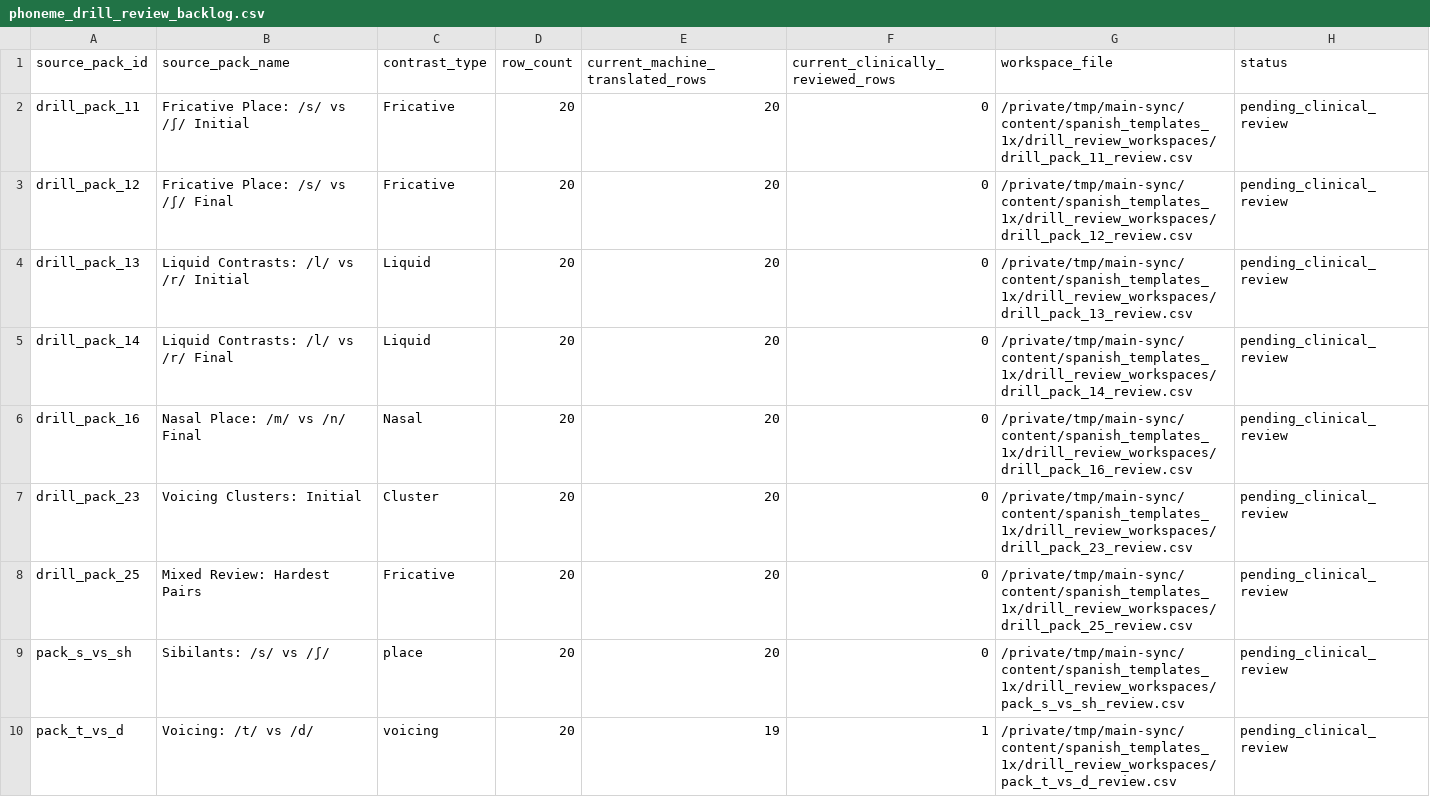
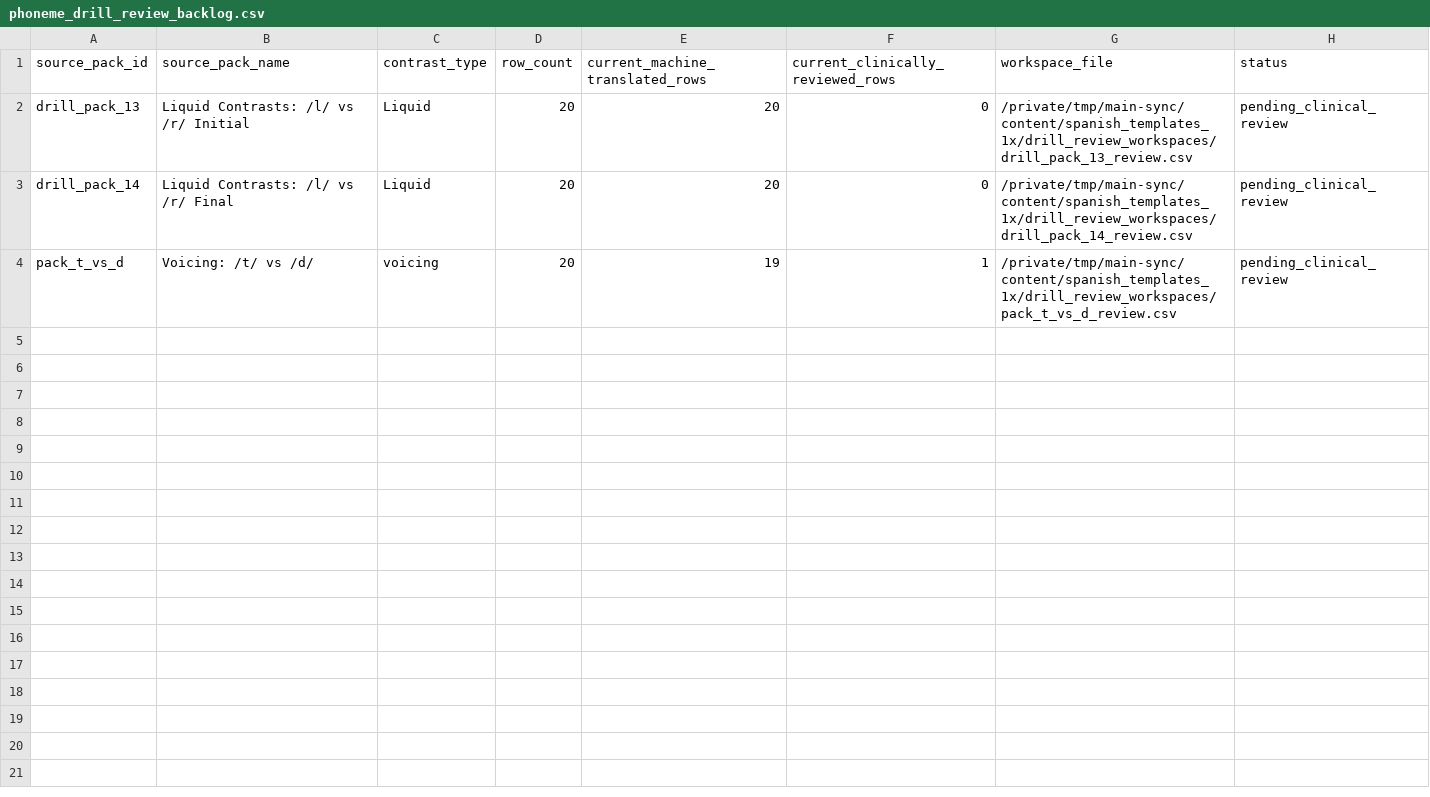
Before and after one commit to deafjamz/my-hearing-app, a CSV file: content/spanish_templates_1x/phoneme_drill_review_backlog.csv, drawn as a sheet; the diff names each change by its address in the sheet, - before the commit and + after, or states it on an @@ line.

```diff
--- a/content/spanish_templates_1x/phoneme_drill_review_backlog.csv
+++ b/content/spanish_templates_1x/phoneme_drill_review_backlog.csv
-row 2: drill_pack_11 | Fricative Place: /s/ vs /ʃ/ Initial | Fricative | 20 | 20 | 0 | /private/tmp/main-sync/content/spanish_templates_1x/drill_review_workspaces/drill_pack_11_review.csv | pending_clinical_review
-row 3: drill_pack_12 | Fricative Place: /s/ vs /ʃ/ Final | Fricative | 20 | 20 | 0 | /private/tmp/main-sync/content/spanish_templates_1x/drill_review_workspaces/drill_pack_12_review.csv | pending_clinical_review
-row 6: drill_pack_16 | Nasal Place: /m/ vs /n/ Final | Nasal | 20 | 20 | 0 | /private/tmp/main-sync/content/spanish_templates_1x/drill_review_workspaces/drill_pack_16_review.csv | pending_clinical_review
-row 7: drill_pack_23 | Voicing Clusters: Initial | Cluster | 20 | 20 | 0 | /private/tmp/main-sync/content/spanish_templates_1x/drill_review_workspaces/drill_pack_23_review.csv | pending_clinical_review
-row 8: drill_pack_25 | Mixed Review: Hardest Pairs | Fricative | 20 | 20 | 0 | /private/tmp/main-sync/content/spanish_templates_1x/drill_review_workspaces/drill_pack_25_review.csv | pending_clinical_review
-row 9: pack_s_vs_sh | Sibilants: /s/ vs /ʃ/ | place | 20 | 20 | 0 | /private/tmp/main-sync/content/spanish_templates_1x/drill_review_workspaces/pack_s_vs_sh_review.csv | pending_clinical_review
```
Also changed, not shown: content/spanish_templates_1x/phoneme_drill_pack_audit.csv, content/spanish_templates_1x/phoneme_drill_redesign_backlog.csv, 5 other files.
